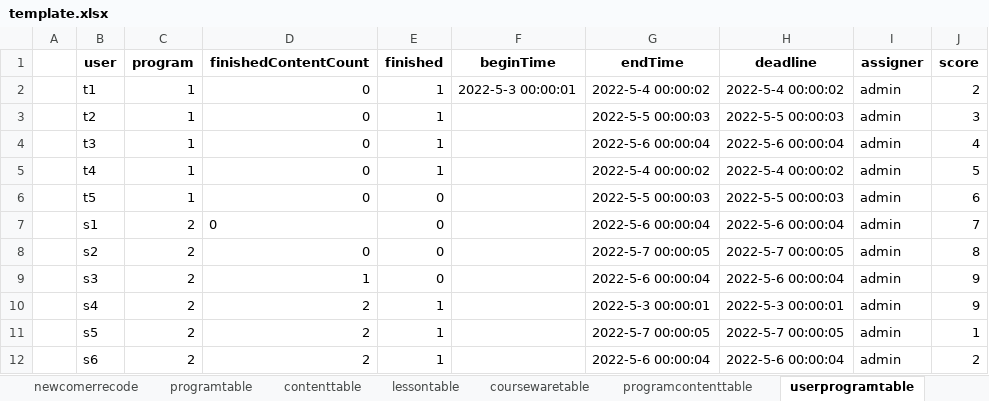
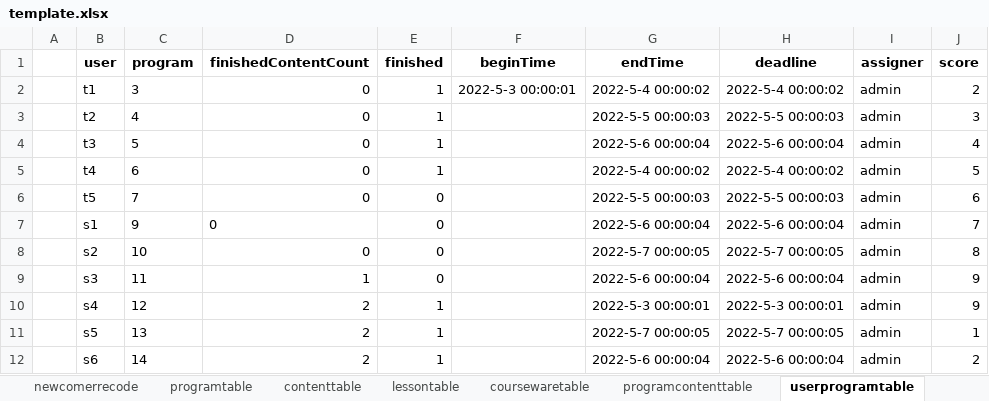
Before and after one commit to hanna0911/BootCamp, an Excel workbook: testcase/template.xlsx, sheet userprogramtable, drawn as a sheet; values as stored, in another font and other column widths than the file's, no borders; the diff names each change by its address in the sheet, - before the commit and + after, or states it on an @@ line.

Commit message:
#42 change template.xlsx for program relative

```diff
--- a/testcase/template.xlsx (sheet userprogramtable)
+++ b/testcase/template.xlsx (sheet userprogramtable)
-C2 (program): 1
+C2 (program): 3
-C3 (program): 1
+C3 (program): 4
-C4 (program): 1
+C4 (program): 5
-C5 (program): 1
+C5 (program): 6
-C6 (program): 1
+C6 (program): 7
-C7 (program): 2
+C7 (program): 9
-C8 (program): 2
+C8 (program): 10
-C9 (program): 2
+C9 (program): 11
-C10 (program): 2
+C10 (program): 12
-C11 (program): 2
+C11 (program): 13
-C12 (program): 2
+C12 (program): 14
```
Also changed, not shown: sheet programtable, 2 other files.
